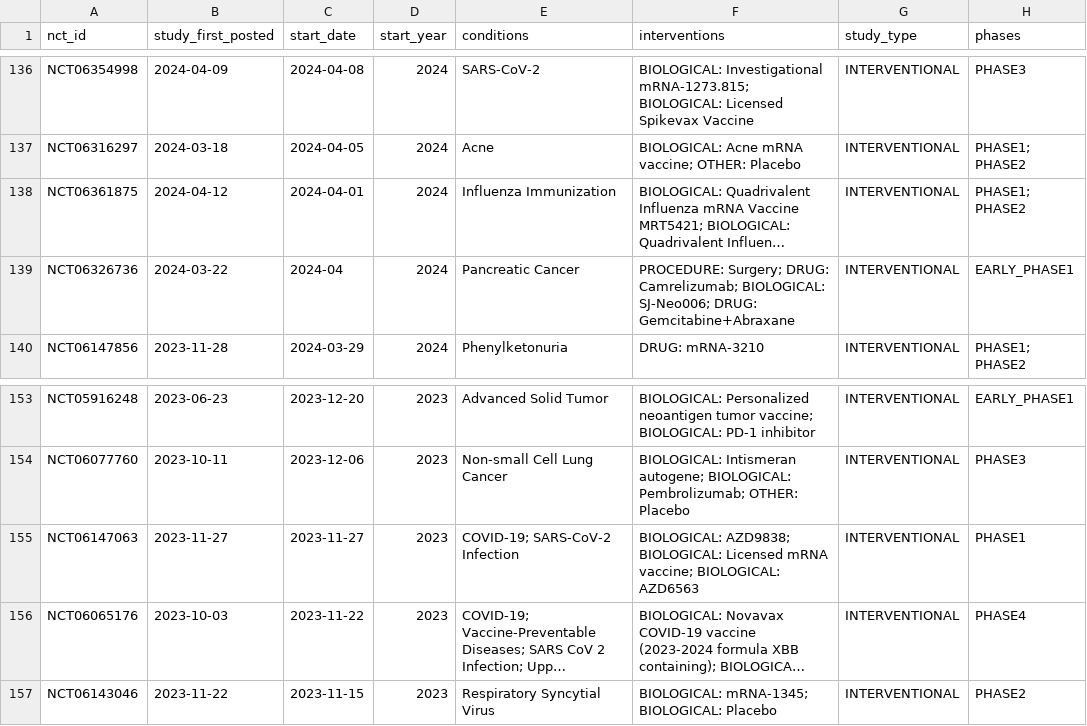
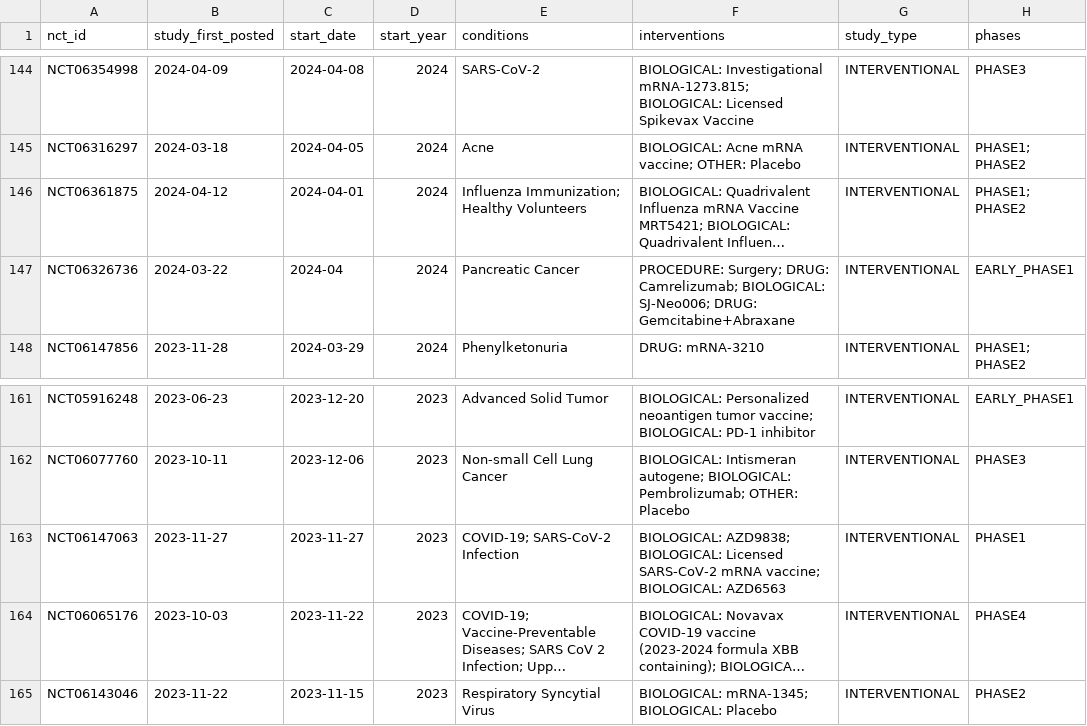
Before and after one commit to javarhol/mRNA-therapy-history-data, a CSV file: data/mrna_trials_classified.csv, drawn as a sheet; only a part is shown, gaps mark what is left out; long unchanged cells end in …; addresses are those after the commit; the diff covers the shown part only; the diff names each change by its address in the sheet, - before the commit and + after, or states it on an @@ line.

```diff
--- a/data/mrna_trials_classified.csv
+++ b/data/mrna_trials_classified.csv
-E146 (conditions): Influenza Immunization
+E146 (conditions): Influenza Immunization; Healthy Volunteers
-F163 (interventions): …BIOLOGICAL: Licensed mRNA vaccine;…
+F163 (interventions): …BIOLOGICAL: Licensed SARS-CoV-2 mRNA vaccine;…
```
Also changed, not shown: 10 added rows, 1 removed row and 14 edited cells elsewhere in this file, data/mrna_trials.csv, 1 other file.
